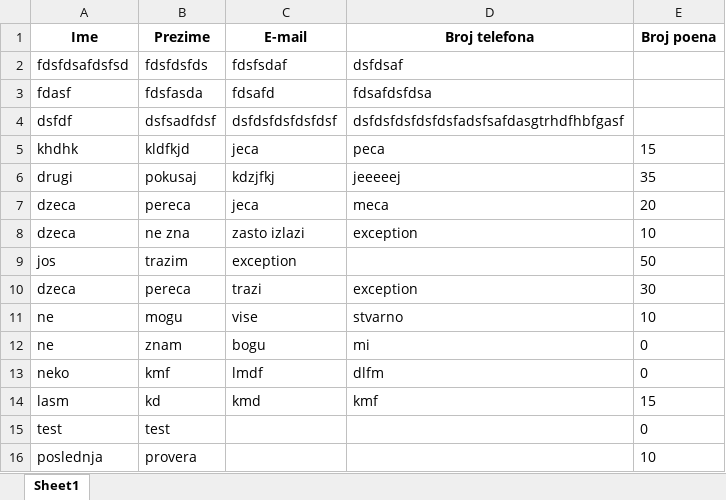
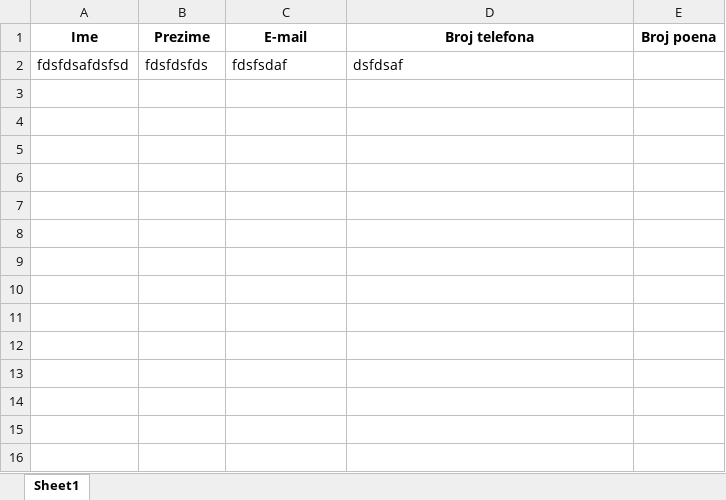
Before and after one commit to Jelena-Milev/FKevin19, an Excel workbook: data/Participants.xlsx, sheet Sheet1, drawn as a sheet; values as stored, in another font and other column widths than the file's, no borders; the diff names each change by its address in the sheet, - before the commit and + after, or states it on an @@ line.

```diff
--- a/data/Participants.xlsx (sheet Sheet1)
+++ b/data/Participants.xlsx (sheet Sheet1)
-row 3: fdasf | fdsfasda | fdsafd | fdsafdsfdsa
-row 4: dsfdf | dsfsadfdsf | dsfdsfdsfdsfdsf | dsfdsfdsfdsfdsfadsfsafdasgtrhdfhbfgasf
-row 5: khdhk | kldfkjd | jeca | peca | 15
-row 6: drugi | pokusaj | kdzjfkj | jeeeeej | 35
-row 7: dzeca | pereca | jeca | meca | 20
-row 8: dzeca | ne zna | zasto izlazi | exception | 10
-row 9: jos | trazim | exception |  | 50
-row 10: dzeca | pereca | trazi | exception | 30
-row 11: ne | mogu | vise | stvarno | 10
-row 12: ne | znam | bogu | mi | 0
-row 13: neko | kmf | lmdf | dlfm | 0
-row 14: lasm | kd | kmd | kmf | 15
-row 15: test | test |  |  | 0
-row 16: poslednja | provera |  |  | 10
```
Also changed, not shown: 12 other files.
